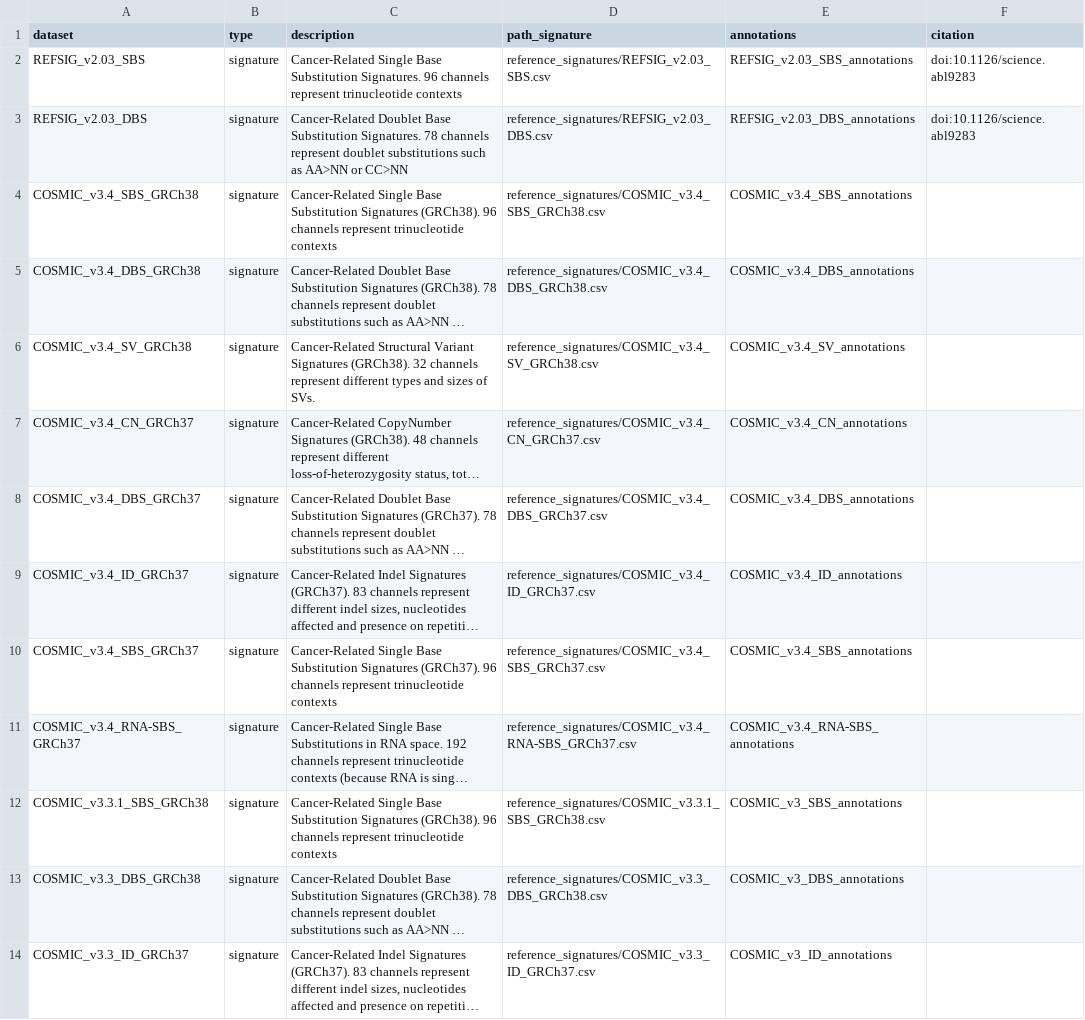
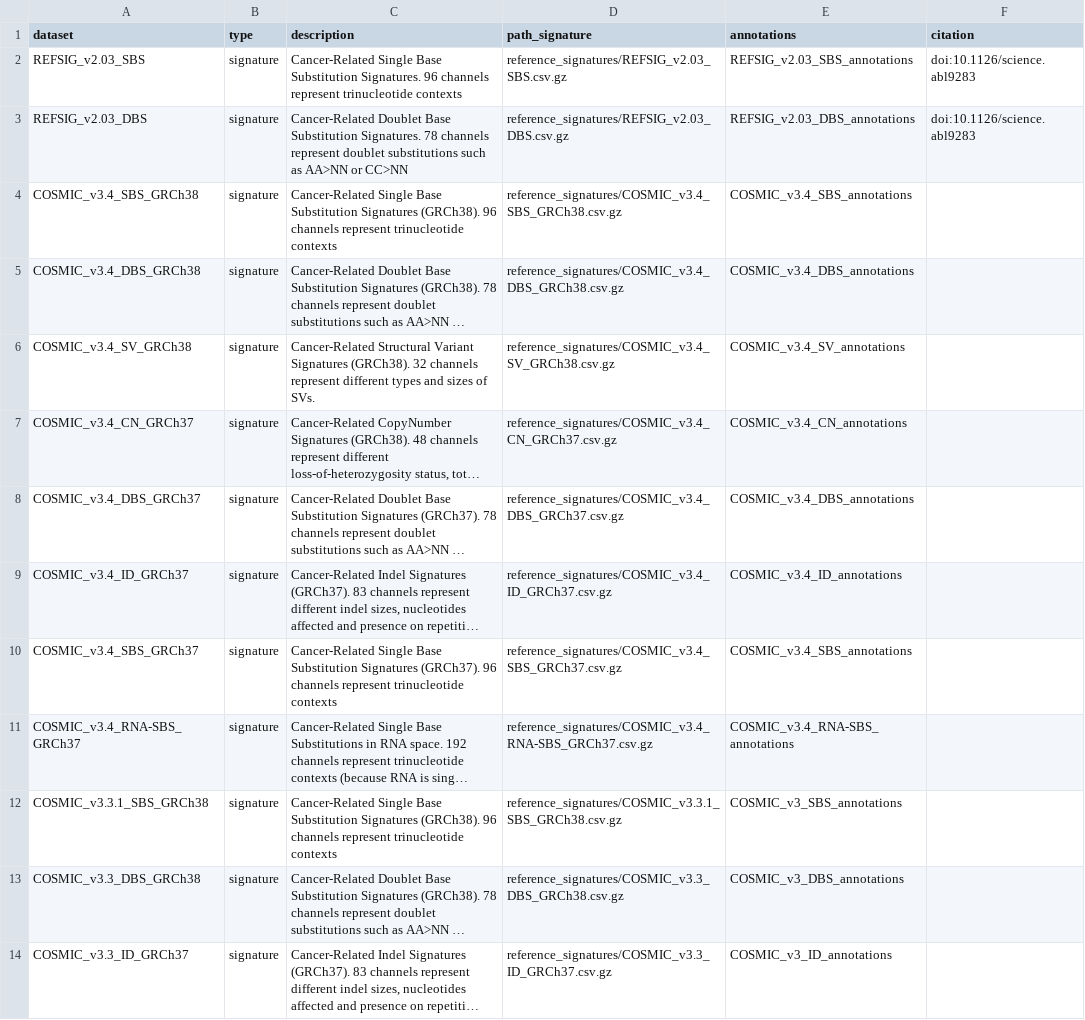
Before and after one commit to selkamand/sigstash, a CSV file: inst/datasets.csv, drawn as a sheet; only a part is shown; long unchanged cells end in …; the diff covers the shown part only; the diff names each change by its address in the sheet, - before the commit and + after, or states it on an @@ line.

Commit message:
fix: gzipped all reference signature datasets
resolves issue #14

```diff
--- a/inst/datasets.csv
+++ b/inst/datasets.csv
-D2 (path_signature): reference_signatures/REFSIG_v2.03_SBS.csv
+D2 (path_signature): reference_signatures/REFSIG_v2.03_SBS.csv.gz
-D3 (path_signature): reference_signatures/REFSIG_v2.03_DBS.csv
+D3 (path_signature): reference_signatures/REFSIG_v2.03_DBS.csv.gz
-D4 (path_signature): reference_signatures/COSMIC_v3.4_SBS_GRCh38.csv
+D4 (path_signature): reference_signatures/COSMIC_v3.4_SBS_GRCh38.csv.gz
-D5 (path_signature): reference_signatures/COSMIC_v3.4_DBS_GRCh38.csv
+D5 (path_signature): reference_signatures/COSMIC_v3.4_DBS_GRCh38.csv.gz
-D6 (path_signature): reference_signatures/COSMIC_v3.4_SV_GRCh38.csv
+D6 (path_signature): reference_signatures/COSMIC_v3.4_SV_GRCh38.csv.gz
-D7 (path_signature): reference_signatures/COSMIC_v3.4_CN_GRCh37.csv
+D7 (path_signature): reference_signatures/COSMIC_v3.4_CN_GRCh37.csv.gz
-D8 (path_signature): reference_signatures/COSMIC_v3.4_DBS_GRCh37.csv
+D8 (path_signature): reference_signatures/COSMIC_v3.4_DBS_GRCh37.csv.gz
-D9 (path_signature): reference_signatures/COSMIC_v3.4_ID_GRCh37.csv
+D9 (path_signature): reference_signatures/COSMIC_v3.4_ID_GRCh37.csv.gz
-D10 (path_signature): reference_signatures/COSMIC_v3.4_SBS_GRCh37.csv
+D10 (path_signature): reference_signatures/COSMIC_v3.4_SBS_GRCh37.csv.gz
-D11 (path_signature): reference_signatures/COSMIC_v3.4_RNA-SBS_GRCh37.csv
+D11 (path_signature): reference_signatures/COSMIC_v3.4_RNA-SBS_GRCh37.csv.gz
-D12 (path_signature): reference_signatures/COSMIC_v3.3.1_SBS_GRCh38.csv
+D12 (path_signature): reference_signatures/COSMIC_v3.3.1_SBS_GRCh38.csv.gz
-D13 (path_signature): reference_signatures/COSMIC_v3.3_DBS_GRCh38.csv
+D13 (path_signature): reference_signatures/COSMIC_v3.3_DBS_GRCh38.csv.gz
-D14 (path_signature): reference_signatures/COSMIC_v3.3_ID_GRCh37.csv
+D14 (path_signature): reference_signatures/COSMIC_v3.3_ID_GRCh37.csv.gz
```
Also changed, not shown: 12 edited cells elsewhere in this file, 50 other files.
